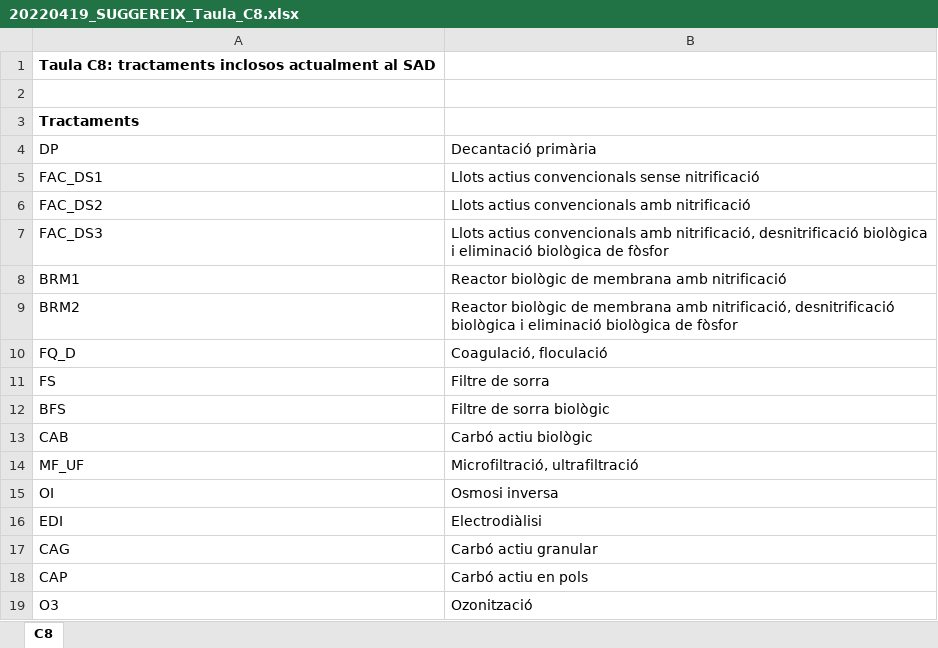
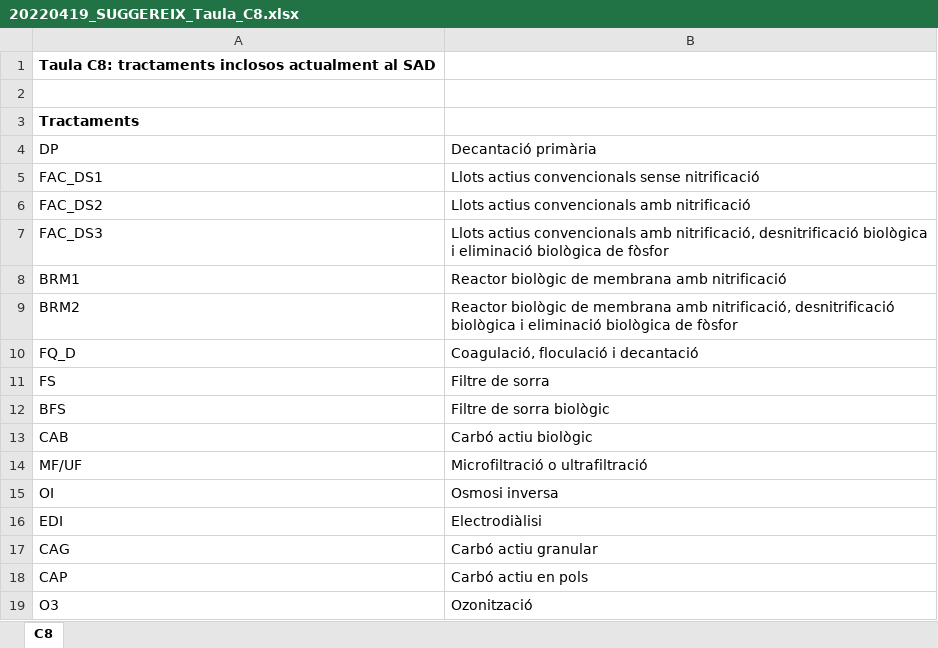
Before and after one commit to icra/suggereix, an Excel workbook: public/20220419_SUGGEREIX_Taula_C8.xlsx, sheet C8, drawn as a sheet; only a part is shown; values as stored, in another font and other column widths than the file's, no borders; the diff names each change by its address in the sheet, - before the commit and + after, or states it on an @@ line.

```diff
--- a/public/20220419_SUGGEREIX_Taula_C8.xlsx (sheet C8)
+++ b/public/20220419_SUGGEREIX_Taula_C8.xlsx (sheet C8)
-B10 (Decantació primària): Coagulació, floculació
+B10 (Decantació primària): Coagulació, floculació i decantació
-A14 (DP): MF_UF
+A14 (DP): MF/UF
-B14 (Decantació primària): Microfiltració, ultrafiltració
+B14 (Decantació primària): Microfiltració o ultrafiltració
```
Also changed, not shown: public/20211111_SUGGEREIX_Criteris_add.xlsx, public/20220506_SUGGEREIX_Taula_C1.xlsx, 3 other files.
